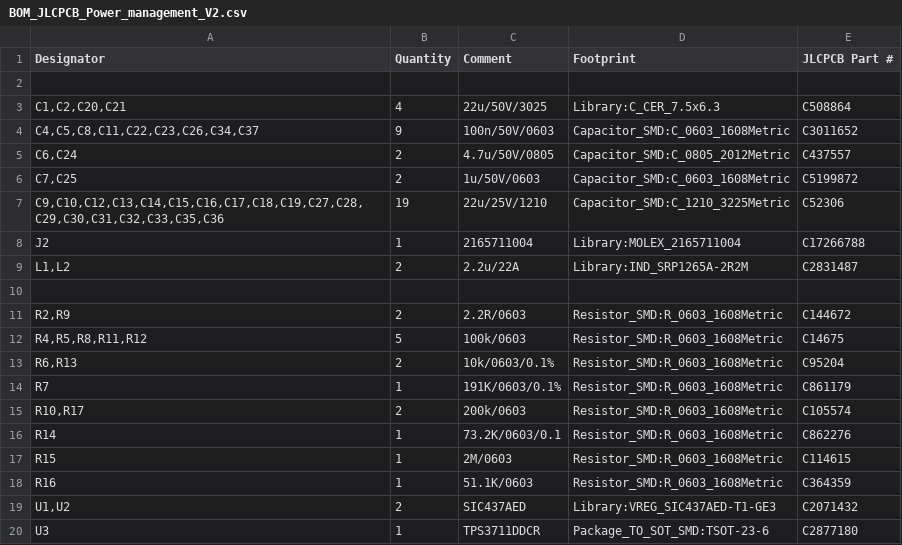
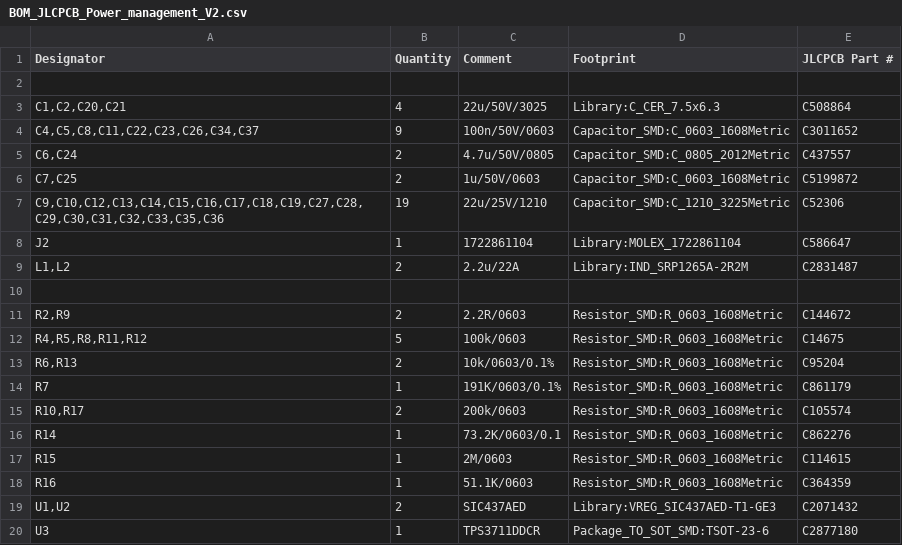
Before and after one commit to HuyNguyen-01/Power-Management, a CSV file: Power management V2/ProductionData/BOM_JLCPCB_Power_management_V2.csv, drawn as a sheet.

```diff
--- a/Power management V2/ProductionData/BOM_JLCPCB_Power_management_V2.csv
+++ b/Power management V2/ProductionData/BOM_JLCPCB_Power_management_V2.csv
@@ -7,3 +7,3 @@ Designator,Quantity,Comment,Footprint,JLCPCB Part #
 "C9,C10,C12,C13,C14,C15,C16,C17,C18,C19,C27,C28,C29,C30,C31,C32,C33,C35,C36",19,22u/25V/1210,Capacitor_SMD:C_1210_3225Metric,C52306
-J2,1,2165711004,Library:MOLEX_2165711004,C17266788
+J2,1,1722861104,Library:MOLEX_1722861104,C586647
 "L1,L2",2,2.2u/22A,Library:IND_SRP1265A-2R2M,C2831487
```
Also changed, not shown: Connector Extension Board V1.0/ProductionData/BOM_JLCPCB_Connector_Extension_Board_V1.0.csv, Connector Extension Board V1.0/ProductionData/PickAndPlace_JLCPCB_Connector_Extension_Board_V1.0-all-pos.csv, 51 other files.
